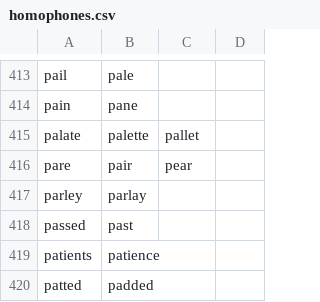
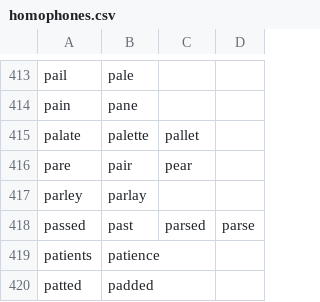
Before and after one commit to dwiel/talon_community, a CSV file: text/homophones.csv, drawn as a sheet; only a part is shown, gaps mark what is left out.

Commit message:
allow instant specification of homophone by number
also:
  * add anonfunc's shrinking formatters
  * workaround 'left paren' non-recognition

```diff
--- a/text/homophones.csv
+++ b/text/homophones.csv
@@ -417,3 +417,3 @@ pare,pair,pear
 parley,parlay
-passed,past
+passed,past,parsed,parse
 patients,patience
```
Also changed, not shown: 3 other files.
